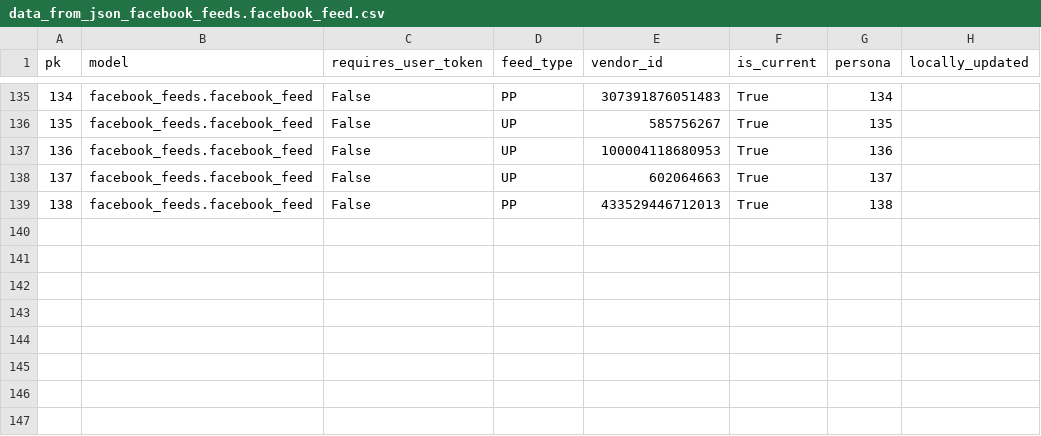
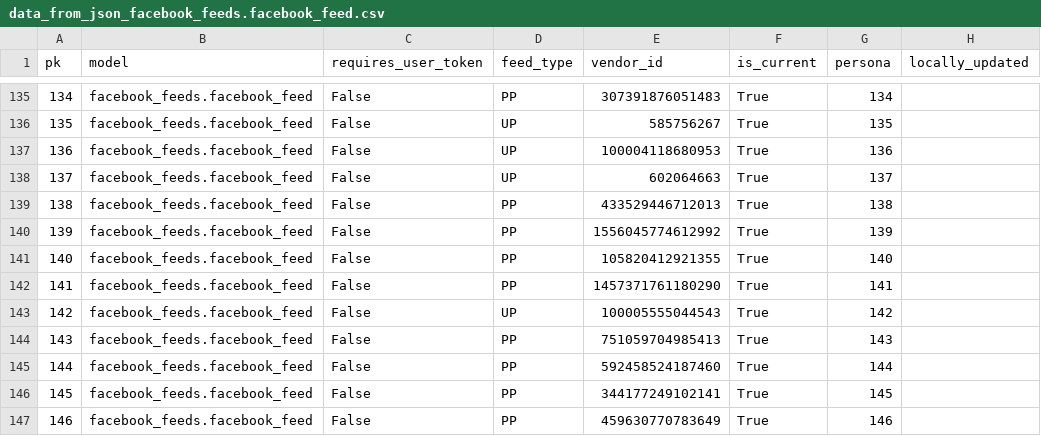
Before and after one commit to yotammanor/kikar-hamedina, a CSV file: data/facebook_feeds/data_from_json_facebook_feeds.facebook_feed.csv, drawn as a sheet; only a part is shown, gaps mark what is left out.

```diff
--- a/data/facebook_feeds/data_from_json_facebook_feeds.facebook_feed.csv
+++ b/data/facebook_feeds/data_from_json_facebook_feeds.facebook_feed.csv
@@ -139 +139,9 @@ pk,model,requires_user_token,feed_type,vendor_id,is_current,persona,locally_upda
 138,facebook_feeds.facebook_feed,False,PP,433529446712013,True,138,
+139,facebook_feeds.facebook_feed,False,PP,1556045774612992,True,139,
+140,facebook_feeds.facebook_feed,False,PP,105820412921355,True,140,
+141,facebook_feeds.facebook_feed,False,PP,1457371761180290,True,141,
+142,facebook_feeds.facebook_feed,False,UP,100005555044543,True,142,
+143,facebook_feeds.facebook_feed,False,PP,751059704985413,True,143,
+144,facebook_feeds.facebook_feed,False,PP,592458524187460,True,144,
+145,facebook_feeds.facebook_feed,False,PP,344177249102141,True,145,
+146,facebook_feeds.facebook_feed,False,PP,459630770783649,True,146,
```
Also changed, not shown: data/facebook_feeds/data_from_json_facebook_feeds.facebook_persona.csv, data/persons_and_polyorg/data_from_json_persons.person.csv, 10 other files.
